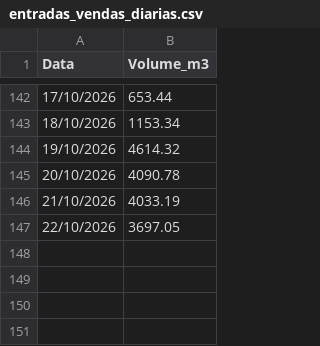
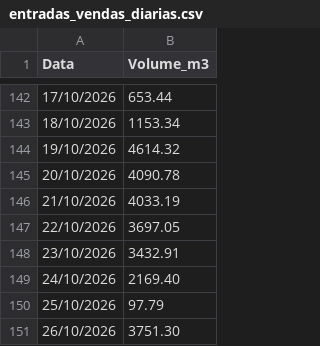
Before and after one commit to mwbm07/mtgas-dashboard-gn, a CSV file: data/entradas_vendas_diarias.csv, drawn as a sheet; only a part is shown, gaps mark what is left out.

Commit message:
Update entradas_vendas_diarias.csv

```diff
--- a/data/entradas_vendas_diarias.csv
+++ b/data/entradas_vendas_diarias.csv
@@ -147 +147,5 @@ Data,Volume_m3
 22/10/2026,3697.05
+23/10/2026,3432.91
+24/10/2026,2169.40
+25/10/2026,97.79
+26/10/2026,3751.30
```
